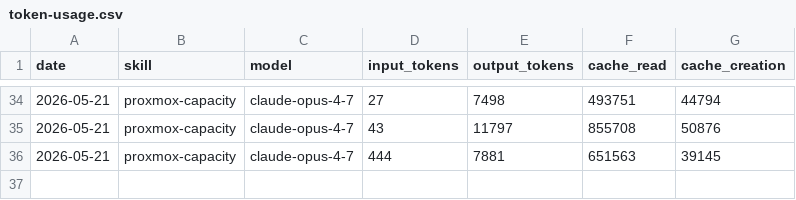
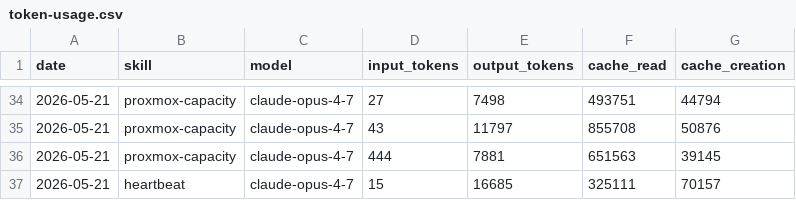
Before and after one commit to ashneil12/aeon, a CSV file: memory/token-usage.csv, drawn as a sheet; only a part is shown, gaps mark what is left out.

Commit message:
chore(heartbeat): auto-commit 2026-05-21

```diff
--- a/memory/token-usage.csv
+++ b/memory/token-usage.csv
@@ -36 +36,2 @@ date,skill,model,input_tokens,output_tokens,cache_read,cache_creation
 2026-05-21,proxmox-capacity,claude-opus-4-7,444,7881,651563,39145
+2026-05-21,heartbeat,claude-opus-4-7,15,16685,325111,70157
```
Also changed, not shown: 3 other files.
